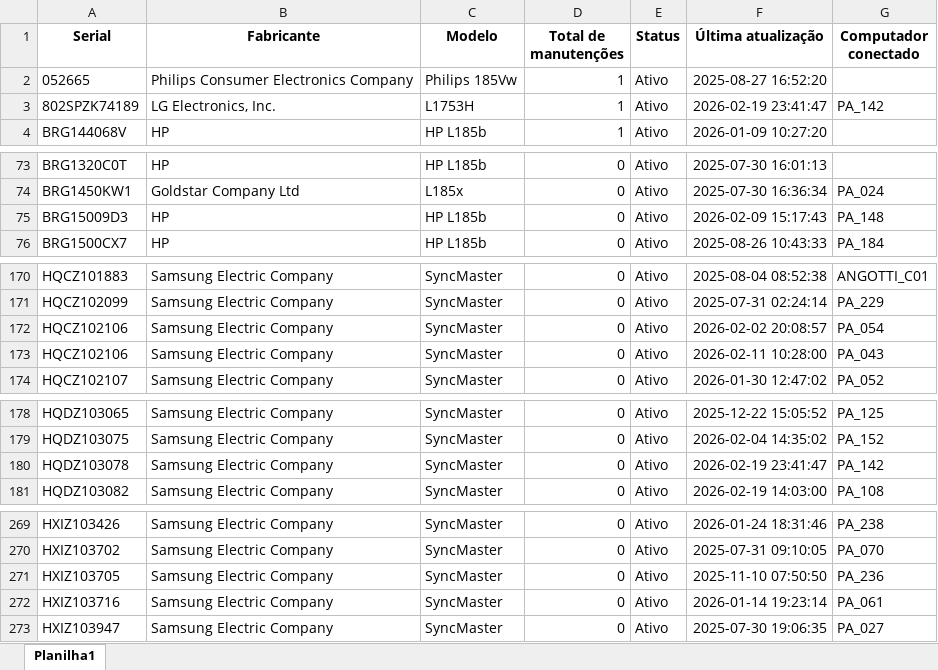
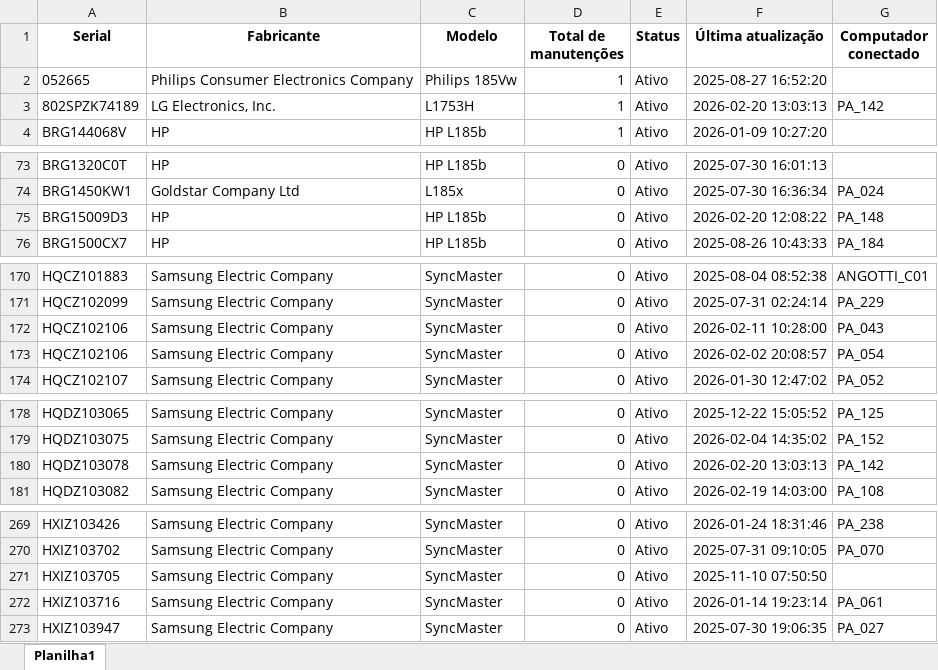
Before and after one commit to EstiloTlmk/export-relatorios-pbi, an Excel workbook: Monitores.xlsx, sheet Planilha1, drawn as a sheet; only a part is shown, gaps mark what is left out; values as stored, in another font and other column widths than the file's, no borders; the diff covers the shown part only; the diff names each change by its address in the sheet, - before the commit and + after, or states it on an @@ line.

```diff
--- a/Monitores.xlsx (sheet Planilha1)
+++ b/Monitores.xlsx (sheet Planilha1)
-F3 (Última atualização): 2026-02-19 23:41:47
+F3 (Última atualização): 2026-02-20 13:03:13
-F75 (Última atualização): 2026-02-09 15:17:43
+F75 (Última atualização): 2026-02-20 12:08:22
@@ row 173 moved to row 172: HQCZ102106 @@
-F180 (Última atualização): 2026-02-19 23:41:47
+F180 (Última atualização): 2026-02-20 13:03:13
-G271 (Computador conectado): PA_236
+G271 (Computador conectado): (empty)
```
Also changed, not shown: 1 edited cell elsewhere in this sheet, Computadores.xlsx.
